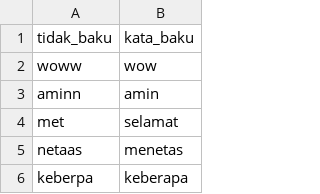
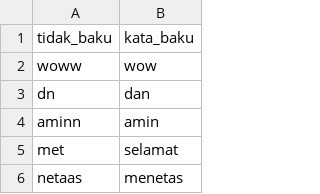
Before and after one commit to mariayunita633-pixel/kamus_kata_baku, a CSV file: kamuskatabaku.csv, drawn as a sheet; only a part is shown; the shorter side is filled out with more unchanged rows; the diff names each change by its address in the sheet, - before the commit and + after, or states it on an @@ line.

Commit message:
kamuskatabaku.csv

```diff
--- a/kamuskatabaku.csv
+++ b/kamuskatabaku.csv
+row 3: dn | dan
```
